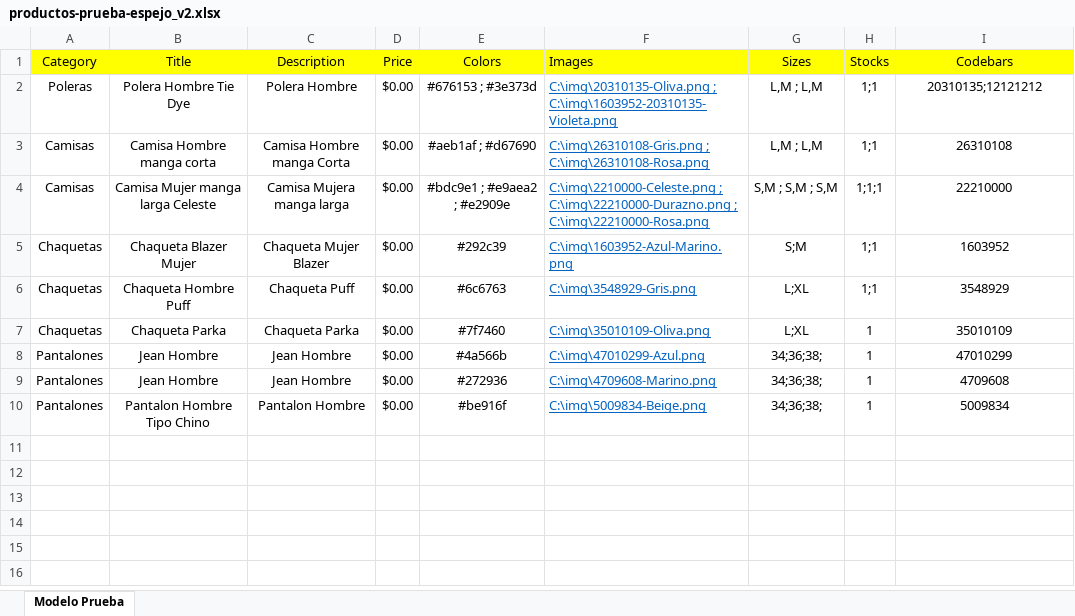
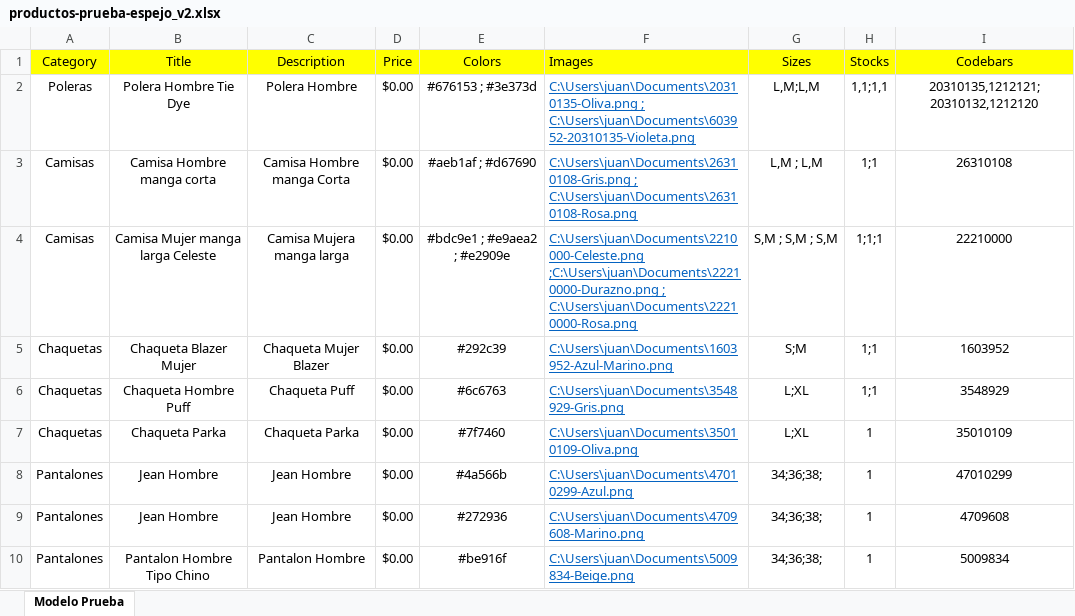
Before and after one commit to estresmo/mirrorProduction, an Excel workbook: server/public/productos-prueba-espejo_v2.xlsx, sheet Modelo Prueba, drawn as a sheet; values as stored, in another font and other column widths than the file's, no borders; the diff names each change by its address in the sheet, - before the commit and + after, or states it on an @@ line.

```diff
--- a/server/public/productos-prueba-espejo_v2.xlsx (sheet Modelo Prueba)
+++ b/server/public/productos-prueba-espejo_v2.xlsx (sheet Modelo Prueba)
-F2 (Images): C:\img\20310135-Oliva.png ; C:\img\1603952-20310135-Violeta.png
+F2 (Images): C:\Users\juan\Documents\20310135-Oliva.png ; C:\Users\juan\Documents\603952-20310135-Violeta.png
-G2 (Sizes): L,M ; L,M
+G2 (Sizes): L,M;L,M
-H2 (Stocks): 1;1
+H2 (Stocks): 1,1;1,1
-I2 (Codebars): 20310135;12121212
+I2 (Codebars): 20310135,1212121;20310132,1212120
-F3 (Images): C:\img\26310108-Gris.png ; C:\img\26310108-Rosa.png
+F3 (Images): C:\Users\juan\Documents\26310108-Gris.png ; C:\Users\juan\Documents\26310108-Rosa.png
-F4 (Images): C:\img\2210000-Celeste.png ; C:\img\22210000-Durazno.png ; C:\img\22210000-Rosa.png
+F4 (Images): C:\Users\juan\Documents\2210000-Celeste.png ;C:\Users\juan\Documents\22210000-Durazno.png ; C:\Users\juan\Documents\22210000-Rosa.png
-F5 (Images): C:\img\1603952-Azul-Marino.png
+F5 (Images): C:\Users\juan\Documents\1603952-Azul-Marino.png
-F6 (Images): C:\img\3548929-Gris.png
+F6 (Images): C:\Users\juan\Documents\3548929-Gris.png
-F7 (Images): C:\img\35010109-Oliva.png
+F7 (Images): C:\Users\juan\Documents\35010109-Oliva.png
-F8 (Images): C:\img\47010299-Azul.png
+F8 (Images): C:\Users\juan\Documents\47010299-Azul.png
-F9 (Images): C:\img\4709608-Marino.png
+F9 (Images): C:\Users\juan\Documents\4709608-Marino.png
-F10 (Images): C:\img\5009834-Beige.png
+F10 (Images): C:\Users\juan\Documents\5009834-Beige.png
```
Also changed, not shown: 14 other files.
